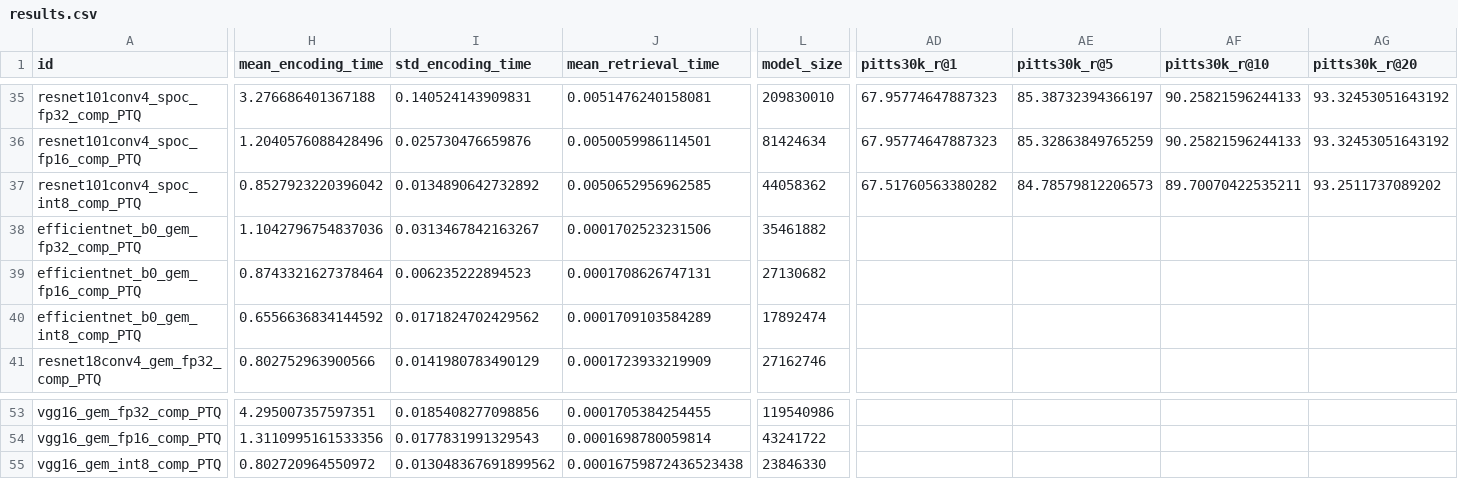
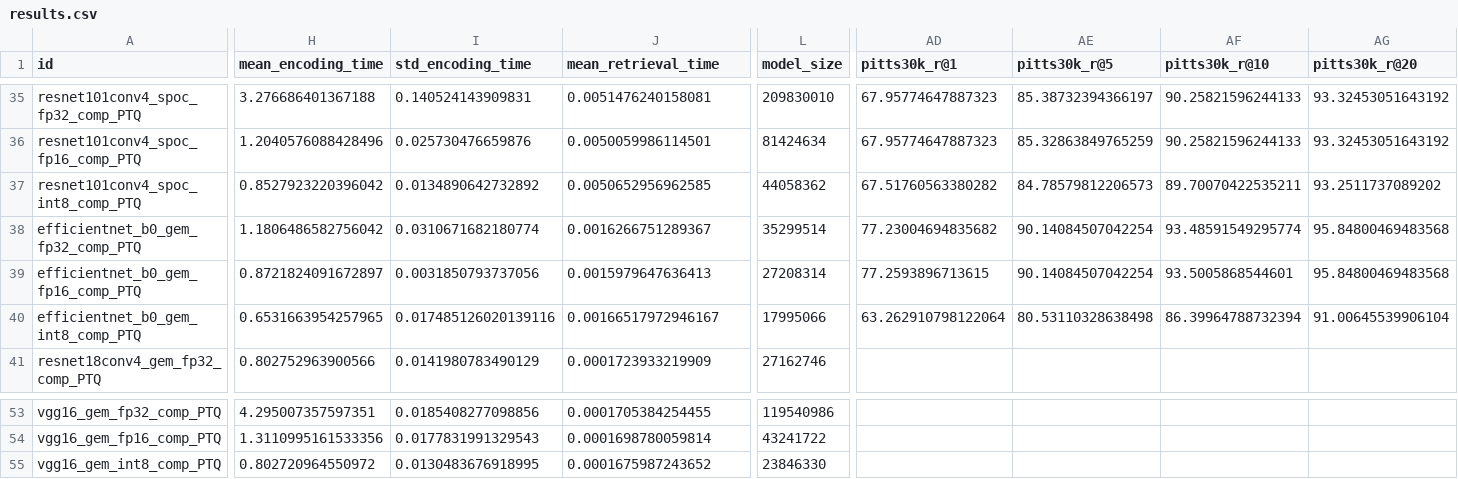
Before and after one commit to OliverGrainge/lightweight_VPR, a CSV file: results.csv, drawn as a sheet; only a part is shown, gaps mark what is left out; the diff names each change by its address in the sheet, - before the commit and + after, or states it on an @@ line.

Commit message:
Adding Results

```diff
--- a/results.csv
+++ b/results.csv
-H38 (mean_encoding_time): 1.1042796754837036
+H38 (mean_encoding_time): 1.1806486582756042
-I38 (std_encoding_time): 0.0313467842163267
+I38 (std_encoding_time): 0.0310671682180774
-J38 (mean_retrieval_time): 0.0001702523231506
+J38 (mean_retrieval_time): 0.0016266751289367
-L38 (model_size): 35461882
+L38 (model_size): 35299514
-AD38 (pitts30k_r@1): (empty)
+AD38 (pitts30k_r@1): 77.23004694835682
-AE38:AE39 (pitts30k_r@5): (empty)
+AE38:AE39 (pitts30k_r@5): 90.14084507042254
-AF38 (pitts30k_r@10): (empty)
+AF38 (pitts30k_r@10): 93.48591549295774
-AG38:AG39 (pitts30k_r@20): (empty)
+AG38:AG39 (pitts30k_r@20): 95.84800469483568
-H39 (mean_encoding_time): 0.8743321627378464
+H39 (mean_encoding_time): 0.8721824091672897
-I39 (std_encoding_time): 0.006235222894523
+I39 (std_encoding_time): 0.0031850793737056
-J39 (mean_retrieval_time): 0.0001708626747131
+J39 (mean_retrieval_time): 0.0015979647636413
-L39 (model_size): 27130682
+L39 (model_size): 27208314
-AD39 (pitts30k_r@1): (empty)
+AD39 (pitts30k_r@1): 77.2593896713615
-AF39 (pitts30k_r@10): (empty)
+AF39 (pitts30k_r@10): 93.5005868544601
-H40 (mean_encoding_time): 0.6556636834144592
+H40 (mean_encoding_time): 0.6531663954257965
-I40 (std_encoding_time): 0.0171824702429562
+I40 (std_encoding_time): 0.017485126020139116
-J40 (mean_retrieval_time): 0.0001709103584289
+J40 (mean_retrieval_time): 0.00166517972946167
-L40 (model_size): 17892474
+L40 (model_size): 17995066
-AD40 (pitts30k_r@1): (empty)
+AD40 (pitts30k_r@1): 63.262910798122064
-AE40 (pitts30k_r@5): (empty)
+AE40 (pitts30k_r@5): 80.53110328638498
-AF40 (pitts30k_r@10): (empty)
+AF40 (pitts30k_r@10): 86.39964788732394
-AG40 (pitts30k_r@20): (empty)
+AG40 (pitts30k_r@20): 91.00645539906104
-I55 (std_encoding_time): 0.013048367691899562
+I55 (std_encoding_time): 0.0130483676918995
-J55 (mean_retrieval_time): 0.00016759872436523438
+J55 (mean_retrieval_time): 0.0001675987243652
```
